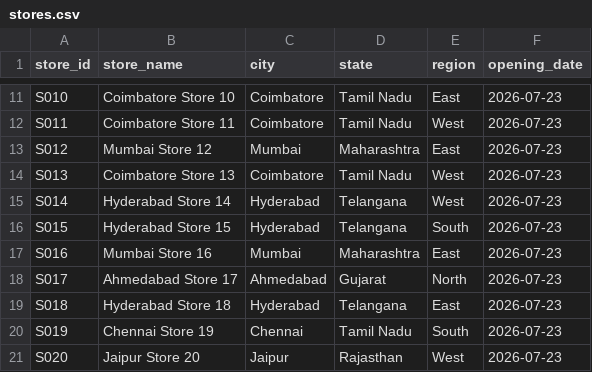
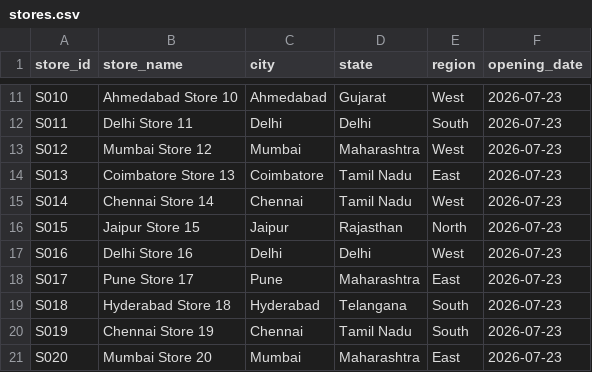
Before and after one commit to prithivnagarajan293-png/enterprise_customer_360_databricks_project, a CSV file: sample_data/batch/stores.csv, drawn as a sheet; only a part is shown, gaps mark what is left out; the diff covers the shown part only; the diff names each change by its address in the sheet, - before the commit and + after, or states it on an @@ line.

```diff
--- a/sample_data/batch/stores.csv
+++ b/sample_data/batch/stores.csv
-B11 (store_name): Coimbatore Store 10
+B11 (store_name): Ahmedabad Store 10
-C11 (city): Coimbatore
+C11 (city): Ahmedabad
-D11 (state): Tamil Nadu
+D11 (state): Gujarat
-E11 (region): East
+E11 (region): West
-B12 (store_name): Coimbatore Store 11
+B12 (store_name): Delhi Store 11
-C12 (city): Coimbatore
+C12 (city): Delhi
-D12 (state): Tamil Nadu
+D12 (state): Delhi
-E12 (region): West
+E12 (region): South
-E13 (region): East
+E13 (region): West
-E14 (region): West
+E14 (region): East
-B15 (store_name): Hyderabad Store 14
+B15 (store_name): Chennai Store 14
-C15 (city): Hyderabad
+C15 (city): Chennai
-D15 (state): Telangana
+D15 (state): Tamil Nadu
-B16 (store_name): Hyderabad Store 15
+B16 (store_name): Jaipur Store 15
-C16 (city): Hyderabad
+C16 (city): Jaipur
-D16 (state): Telangana
+D16 (state): Rajasthan
-E16 (region): South
+E16 (region): North
-B17 (store_name): Mumbai Store 16
+B17 (store_name): Delhi Store 16
-C17 (city): Mumbai
+C17 (city): Delhi
-D17 (state): Maharashtra
+D17 (state): Delhi
-E17 (region): East
+E17 (region): West
-B18 (store_name): Ahmedabad Store 17
+B18 (store_name): Pune Store 17
-C18 (city): Ahmedabad
+C18 (city): Pune
-D18 (state): Gujarat
+D18 (state): Maharashtra
-E18 (region): North
+E18 (region): East
-E19 (region): East
+E19 (region): South
-B21 (store_name): Jaipur Store 20
+B21 (store_name): Mumbai Store 20
-C21 (city): Jaipur
+C21 (city): Mumbai
-D21 (state): Rajasthan
+D21 (state): Maharashtra
-E21 (region): West
+E21 (region): East
```
Also changed, not shown: 137 edited cells elsewhere in this file, sample_data/batch/employees.csv, sample_data/batch/marketing_campaigns.csv, 5 other files.
